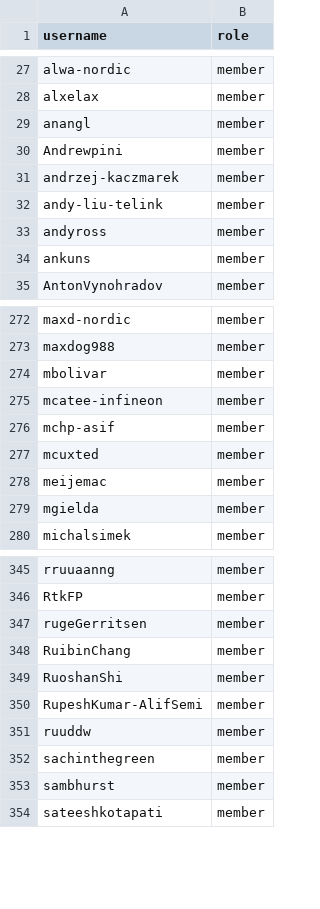
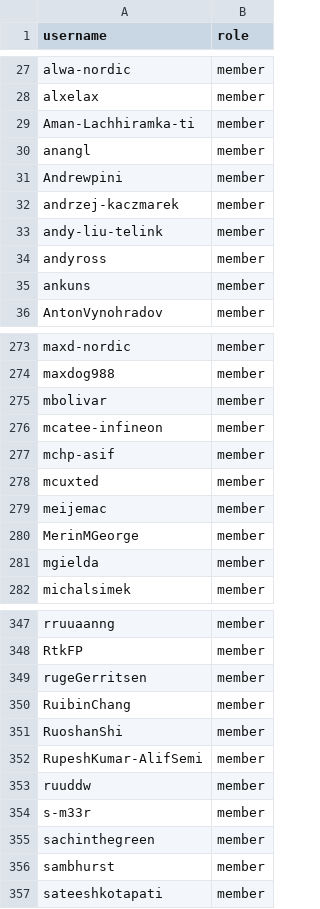
Before and after one commit to zephyrproject-rtos/infrastructure, a CSV file: terraform/github-zephyrproject-rtos/team/team-members/collaborators.csv, drawn as a sheet; only a part is shown, gaps mark what is left out.

Commit message:
github: Sync with MAINTAINERS.yml
Sync team and repository members with
MAINTAINERS.yml@7c25a45a106b902fe400917a1f5a0b66702394a8.

Signed-off-by: Stephanos Ioannidis <root@stephanos.io>

```diff
--- a/terraform/github-zephyrproject-rtos/team/team-members/collaborators.csv
+++ b/terraform/github-zephyrproject-rtos/team/team-members/collaborators.csv
@@ -28,2 +28,3 @@ alwa-nordic,member
 alxelax,member
+Aman-Lachhiramka-ti,member
 anangl,member
@@ -278,2 +279,3 @@ mcuxted,member
 meijemac,member
+MerinMGeorge,member
 mgielda,member
@@ -351,2 +353,3 @@ RupeshKumar-AlifSemi,member
 ruuddw,member
+s-m33r,member
 sachinthegreen,member
```
Also changed, not shown: terraform/github-zephyrproject-rtos/repository/repository-members/hal_infineon.csv, terraform/github-zephyrproject-rtos/repository/repository-members/hal_nxp.csv, 2 other files.
